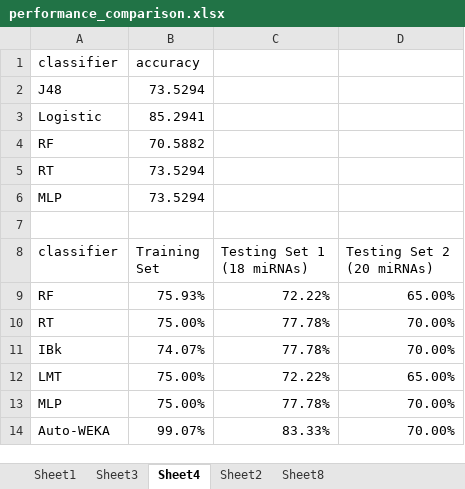
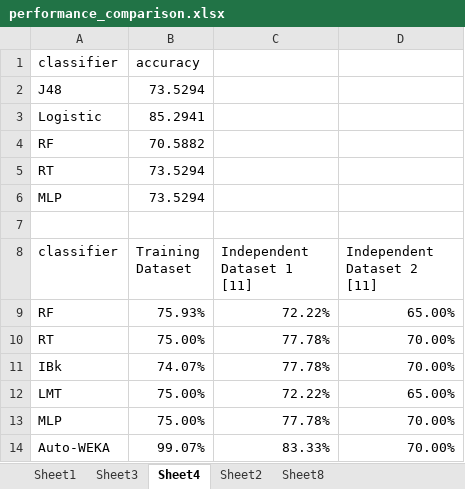
Before and after one commit to summertangg/mirna, an Excel workbook: resources/results/performance_comparison.xlsx, sheet Sheet4, drawn as a sheet; values as stored, in another font and other column widths than the file's, no borders; charts and pictures not drawn; the diff names each change by its address in the sheet, - before the commit and + after, or states it on an @@ line.

Commit message:
620 New testing set

```diff
--- a/resources/results/performance_comparison.xlsx (sheet Sheet4)
+++ b/resources/results/performance_comparison.xlsx (sheet Sheet4)
-B8: Training Set
+B8: Training Dataset
-C8: Testing Set 1 (18 miRNAs)
+C8: Independent Dataset 1 [11]
-D8: Testing Set 2 (20 miRNAs)
+D8: Independent Dataset 2 [11]
```
Also changed, not shown: charts or pictures, 2 other files.
